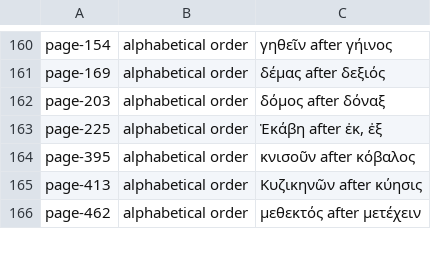
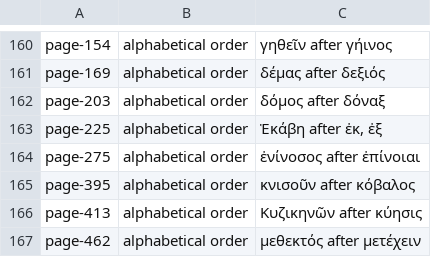
Before and after one commit to tuzzit/index_aristotelicus, a TSV file: data/diagnostics.tsv, drawn as a sheet; only a part is shown, gaps mark what is left out; the diff names each change by its address in the sheet, - before the commit and + after, or states it on an @@ line.

```diff
--- a/data/diagnostics.tsv
+++ b/data/diagnostics.tsv
+row 164: page-275 | alphabetical order | ἐνίνοσος after ἐπίνοιαι
```
Also changed, not shown: data/ou_sweep_review.tsv, src/glosses.tsv, 10 other files.
